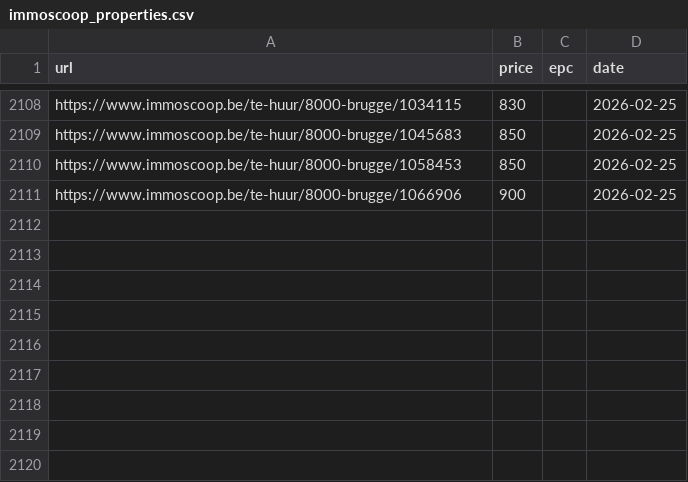
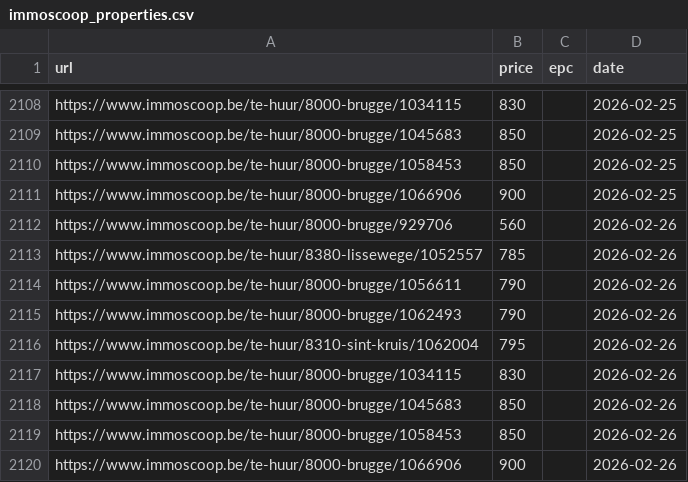
Before and after one commit to IsaacVerm/track-immoscoop, a CSV file: immoscoop_properties.csv, drawn as a sheet; only a part is shown, gaps mark what is left out.

```diff
--- a/immoscoop_properties.csv
+++ b/immoscoop_properties.csv
@@ -2111 +2111,10 @@ https://www.immoscoop.be/te-huur/8000-brugge/1058453,850,,2026-02-25
 https://www.immoscoop.be/te-huur/8000-brugge/1066906,900,,2026-02-25
+https://www.immoscoop.be/te-huur/8000-brugge/929706,560,,2026-02-26
+https://www.immoscoop.be/te-huur/8380-lissewege/1052557,785,,2026-02-26
+https://www.immoscoop.be/te-huur/8000-brugge/1056611,790,,2026-02-26
+https://www.immoscoop.be/te-huur/8000-brugge/1062493,790,,2026-02-26
+https://www.immoscoop.be/te-huur/8310-sint-kruis/1062004,795,,2026-02-26
+https://www.immoscoop.be/te-huur/8000-brugge/1034115,830,,2026-02-26
+https://www.immoscoop.be/te-huur/8000-brugge/1045683,850,,2026-02-26
+https://www.immoscoop.be/te-huur/8000-brugge/1058453,850,,2026-02-26
+https://www.immoscoop.be/te-huur/8000-brugge/1066906,900,,2026-02-26
```
